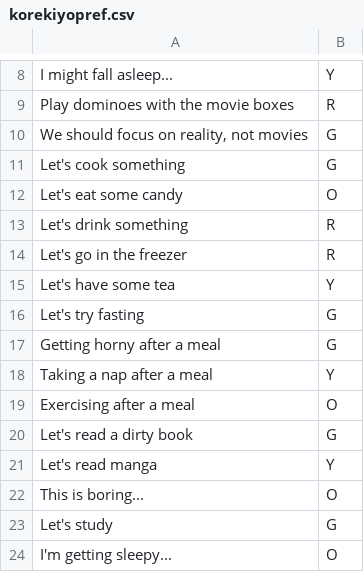
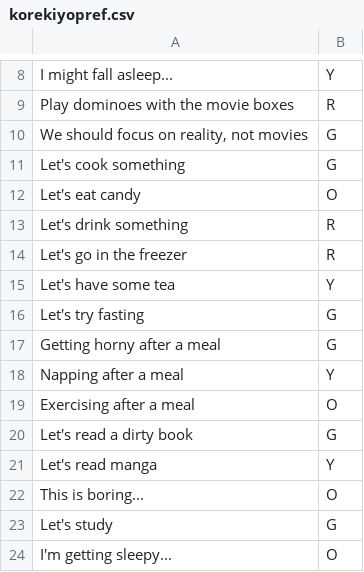
Before and after one commit to greymarble/latu-remix, a CSV file: studentData/korekiyopref.csv, drawn as a sheet; only a part is shown, gaps mark what is left out.

```diff
--- a/studentData/korekiyopref.csv
+++ b/studentData/korekiyopref.csv
@@ -11,3 +11,3 @@ Play dominoes with the movie boxes,R
 Let's cook something,G
-Let's eat some candy,O
+Let's eat candy,O
 Let's drink something,R
@@ -17,3 +17,3 @@ Let's try fasting,G
 Getting horny after a meal,G
-Taking a nap after a meal,Y
+Napping after a meal,Y
 Exercising after a meal,O
```
Also changed, not shown: studentData/kaitopref.csv, studentData/kokichipref.csv, 5 other files.
